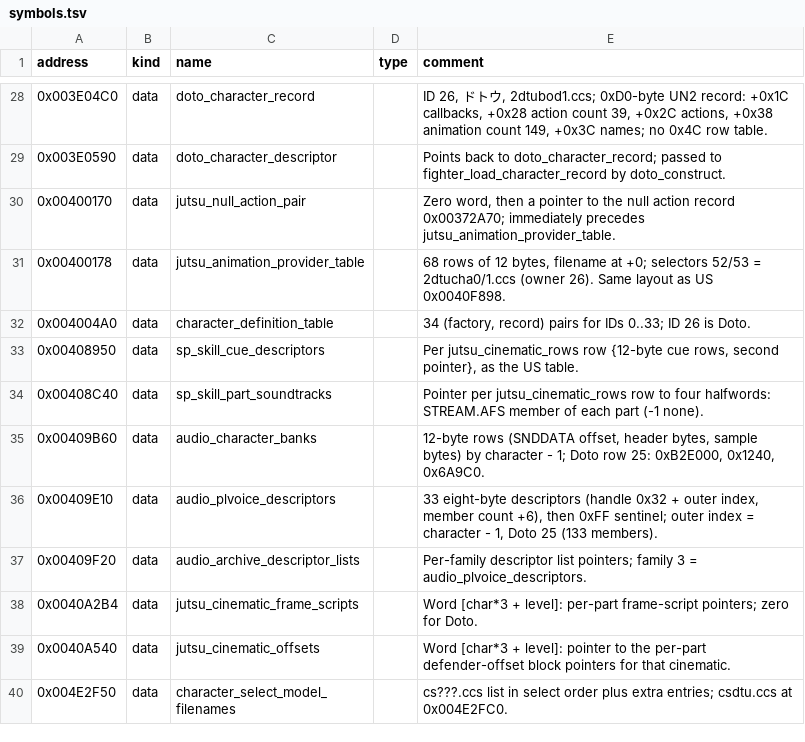
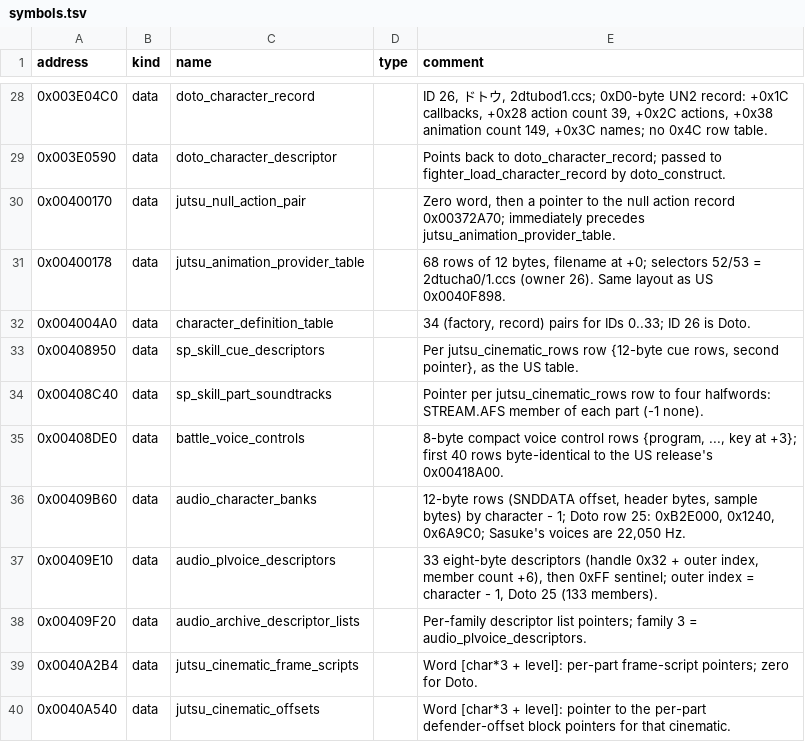
Before and after one commit to solid1353/UN-Workshop, a TSV file: reverse_engineering/annotations/UN2_JP/SLPS_253.98/symbols.tsv, drawn as a sheet; only a part is shown, gaps mark what is left out; the shorter side is filled out with more unchanged rows.

```diff
--- a/reverse_engineering/annotations/UN2_JP/SLPS_253.98/symbols.tsv
+++ b/reverse_engineering/annotations/UN2_JP/SLPS_253.98/symbols.tsv
@@ -34,3 +34,4 @@ address	kind	name	type	comment
 0x00408C40	data	sp_skill_part_soundtracks		Pointer per jutsu_cinematic_rows row to four halfwords: STREAM.AFS member of each part (-1 none).
-0x00409B60	data	audio_character_banks		12-byte rows (SNDDATA offset, header bytes, sample bytes) by character - 1; Doto row 25: 0xB2E000, 0x1240, 0x6A9C0.
+0x00408DE0	data	battle_voice_controls		8-byte compact voice control rows {program, ..., key at +3}; first 40 rows byte-identical to the US release's 0x00418A00.
+0x00409B60	data	audio_character_banks		12-byte rows (SNDDATA offset, header bytes, sample bytes) by character - 1; Doto row 25: 0xB2E000, 0x1240, 0x6A9C0; Sasuke's voices are 22,050 Hz.
 0x00409E10	data	audio_plvoice_descriptors		33 eight-byte descriptors (handle 0x32 + outer index, member count +6), then 0xFF sentinel; outer index = character - 1, Doto 25 (133 members).
```
Also changed, not shown: 11 other files.
